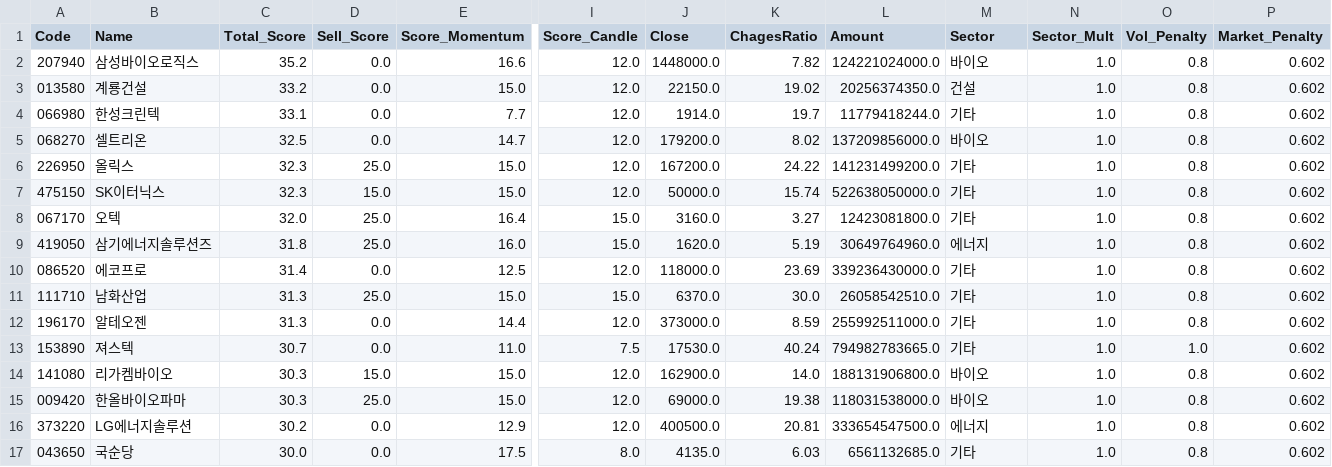
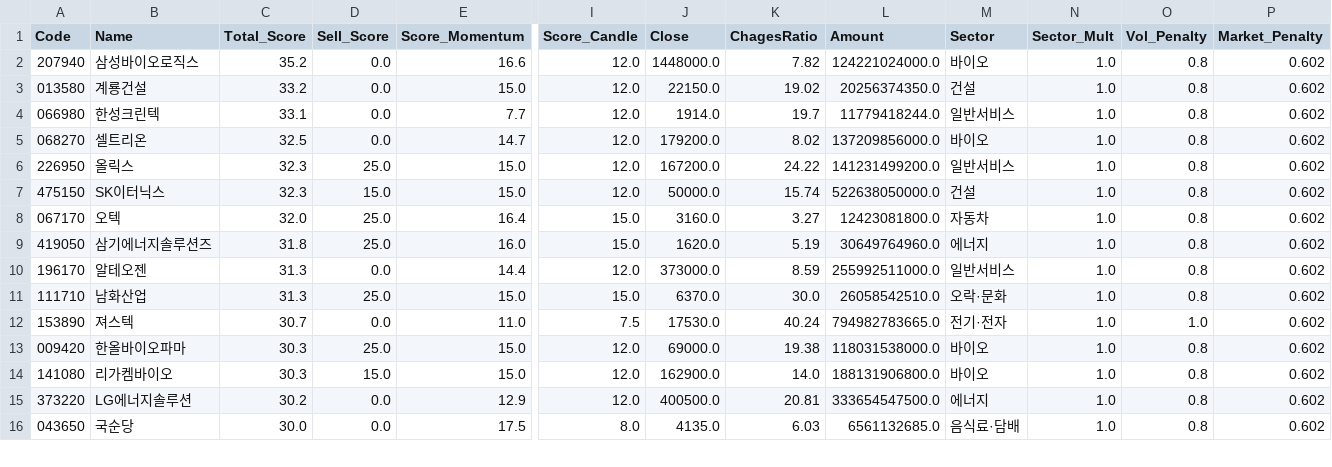
Before and after one commit to k2000kms-del/gd3-market-hub, a CSV file: data/df_quant_final.csv, drawn as a sheet; only a part is shown, gaps mark what is left out; removed rows and columns are numbered as before the commit, all else as after; rows hold the shown columns only; the diff covers the shown part only; the diff names each change by its address in the sheet, - before the commit and + after, or states it on an @@ line.

```diff
--- a/data/df_quant_final.csv
+++ b/data/df_quant_final.csv
-M4 (Sector): 기타
+M4 (Sector): 일반서비스
-M6 (Sector): 기타
+M6 (Sector): 일반서비스
-M7 (Sector): 기타
+M7 (Sector): 건설
-M8 (Sector): 기타
+M8 (Sector): 자동차
-row 10: 086520 | 에코프로 | 31.4 | 0.0 | 12.5 | 12.0 | 118000.0 | 23.69 | 339236430000.0 | 기타 | 1.0 | 0.8 | 0.602
-row 11: 111710 | 남화산업 | 31.3 | 25.0 | 15.0 | 15.0 | 6370.0 | 30.0 | 26058542510.0 | 기타 | 1.0 | 0.8 | 0.602
-M10 (Sector): 기타
+M10 (Sector): 일반서비스
+row 11: 111710 | 남화산업 | 31.3 | 25.0 | 15.0 | 15.0 | 6370.0 | 30.0 | 26058542510.0 | 오락·문화 | 1.0 | 0.8 | 0.602
-M12 (Sector): 기타
+M12 (Sector): 전기·전자
@@ row 15 moved to row 13: 009420 @@
-M16 (Sector): 기타
+M16 (Sector): 음식료·담배
```
Also changed, not shown: 3 added rows, 2 removed rows and 36 edited cells elsewhere in this file, 1 other file.
